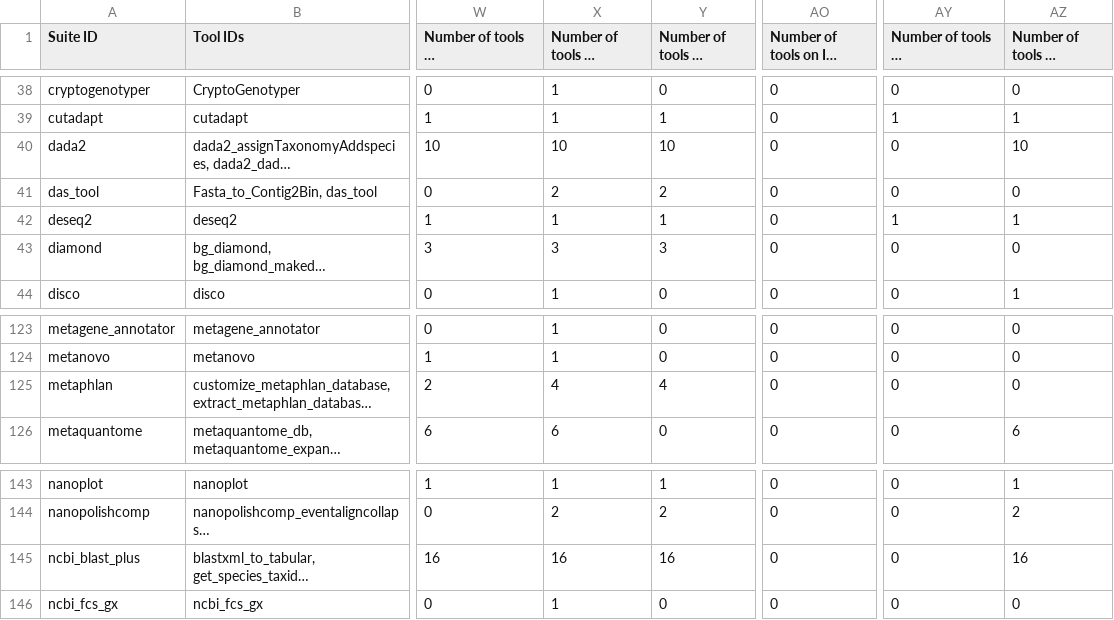
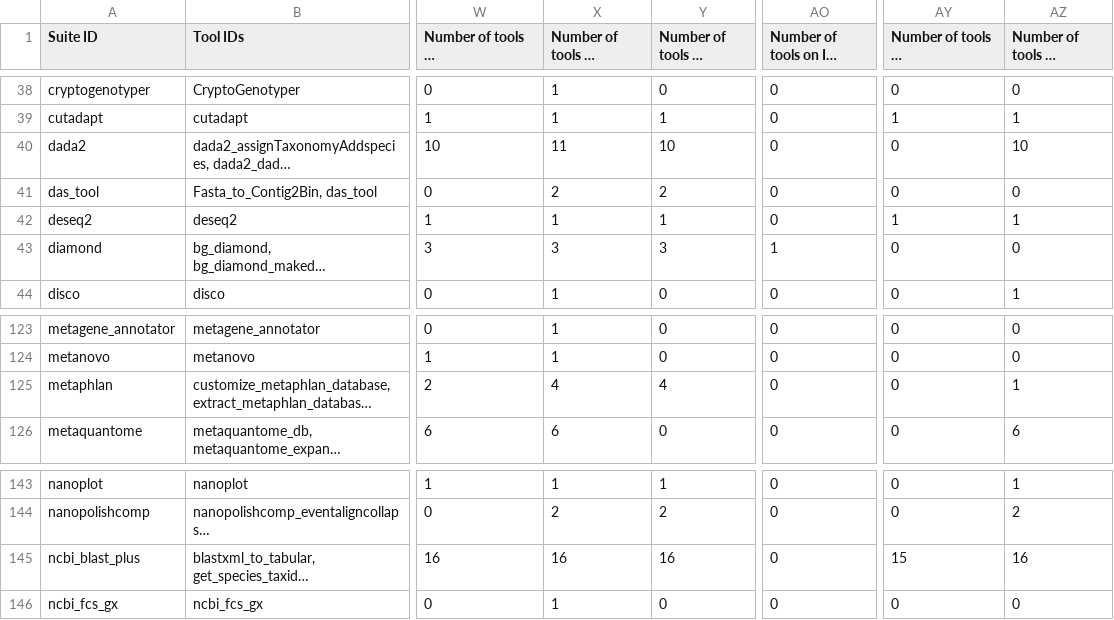
Before and after one commit to galaxyproject/galaxy_codex, a TSV file: communities/microgalaxy/resources/curated_tools.tsv, drawn as a sheet; only a part is shown, gaps mark what is left out; long unchanged cells end in …; the diff names each change by its address in the sheet, - before the commit and + after, or states it on an @@ line.

```diff
--- a/communities/microgalaxy/resources/curated_tools.tsv
+++ b/communities/microgalaxy/resources/curated_tools.tsv
-X40 (Number of tools on UseGalaxy.eu): 10
+X40 (Number of tools on UseGalaxy.eu): 11
-AO43: 0
+AO43: 1
-AZ125 (Number of tools on UseGalaxy.be): 0
+AZ125 (Number of tools on UseGalaxy.be): 1
-AY145 (Number of tools on PhagePromotor): 0
+AY145 (Number of tools on PhagePromotor): 15
```
Also changed, not shown: communities/all/resources/tools.tsv, communities/microgalaxy/resources/tutorials.tsv, 9 other files.
